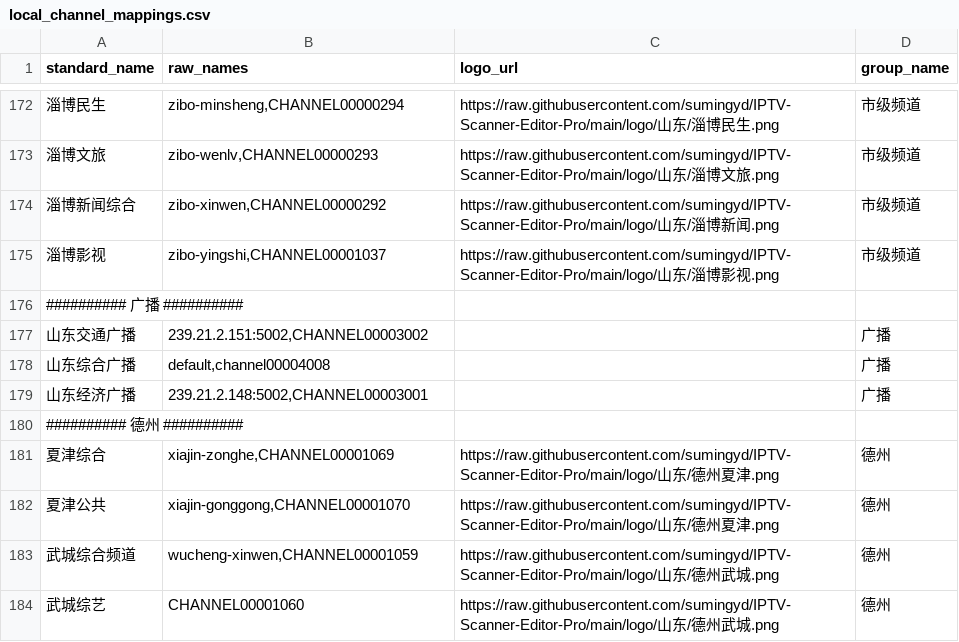
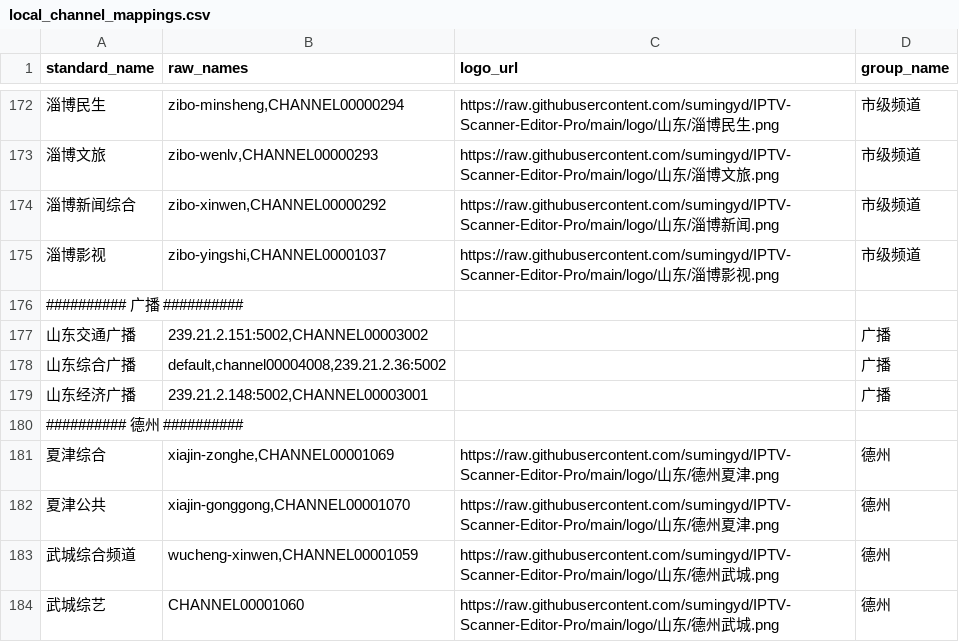
Before and after one commit to sumingyd/IPTV-Scanner-Editor-Pro, a CSV file: local_channel_mappings.csv, drawn as a sheet; only a part is shown, gaps mark what is left out; the diff names each change by its address in the sheet, - before the commit and + after, or states it on an @@ line.

```diff
--- a/local_channel_mappings.csv
+++ b/local_channel_mappings.csv
-B178 (raw_names): default,channel00004008
+B178 (raw_names): default,channel00004008,239.21.2.36:5002
```
Also changed, not shown: 6 other files.
